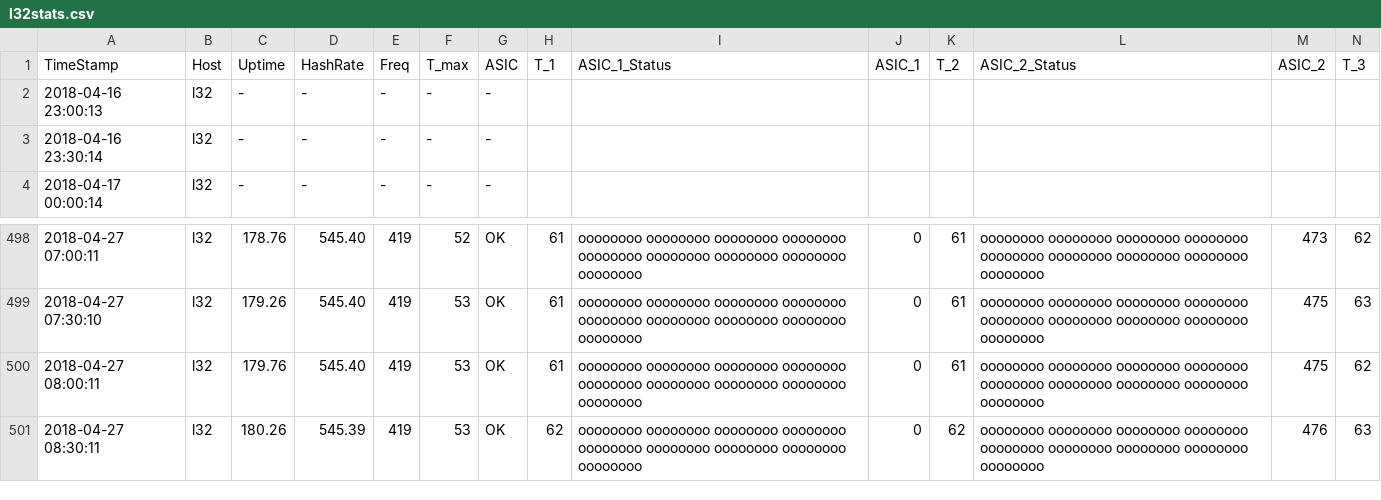
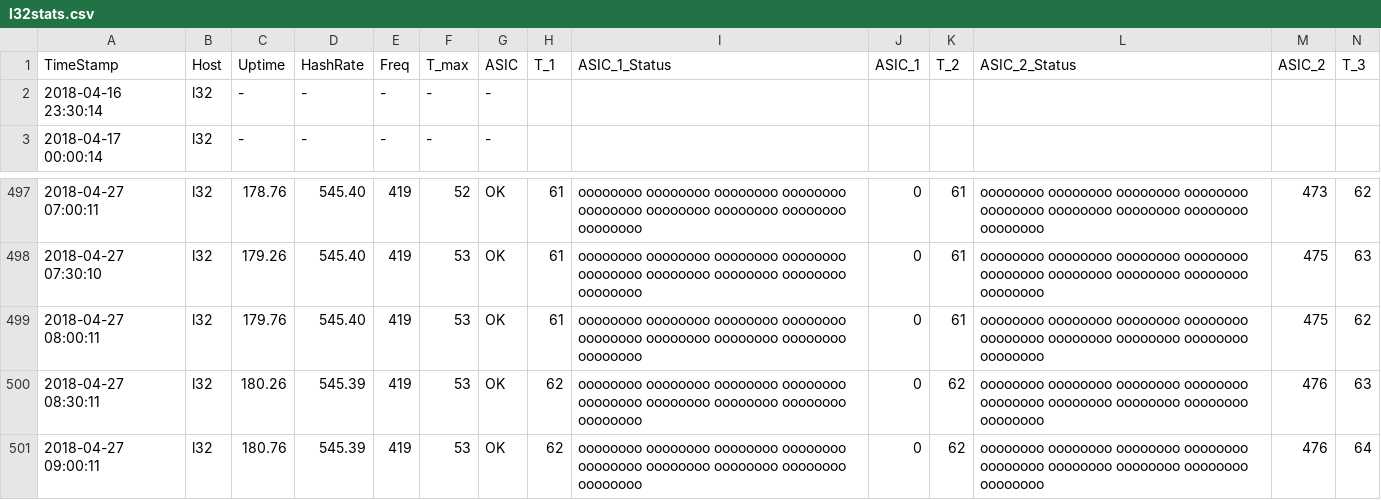
Before and after one commit to tomtorggler/stats, a CSV file: _data/l32stats.csv, drawn as a sheet; only a part is shown, gaps mark what is left out; removed rows and columns are numbered as before the commit, all else as after; rows hold the shown columns only; the diff names each change by its address in the sheet, - before the commit and + after, or states it on an @@ line.

```diff
--- a/_data/l32stats.csv
+++ b/_data/l32stats.csv
-row 2: 2018-04-16 23:00:13 | l32 | - | - | - | - | -
+row 501: 2018-04-27 09:00:11 | l32 | 180.76 | 545.39 | 419 | 53 | OK | 62 | oooooooo oooooooo oooooooo oooooooo oooooooo oooooooo oooooooo oooooooo oooooooo | 0 | 62 | oooooooo oooooooo oooooooo oooooooo oooooooo oooooooo oooooooo oooooooo oooooooo | 476 | 64
```
Also changed, not shown: _data/earnings.csv, _data/l31stats.csv, 3 other files.
